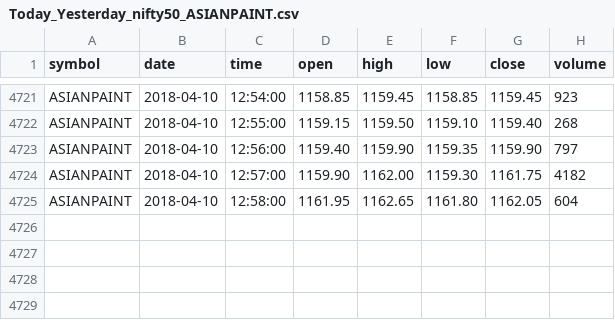
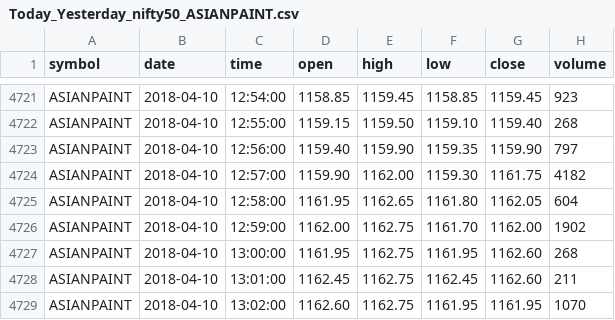
Before and after one commit to gaurav32/my-trade, a CSV file: src/2_datadump/datadump/minutewise/Today_Yesterday_nifty50_ASIANPAINT.csv, drawn as a sheet; only a part is shown, gaps mark what is left out; the diff names each change by its address in the sheet, - before the commit and + after, or states it on an @@ line.

```diff
--- a/src/2_datadump/datadump/minutewise/Today_Yesterday_nifty50_ASIANPAINT.csv
+++ b/src/2_datadump/datadump/minutewise/Today_Yesterday_nifty50_ASIANPAINT.csv
+row 4726: ASIANPAINT | 2018-04-10 | 12:59:00 | 1162.00 | 1162.75 | 1161.70 | 1162.00 | 1902
+row 4727: ASIANPAINT | 2018-04-10 | 13:00:00 | 1161.95 | 1162.75 | 1161.95 | 1162.60 | 268
+row 4728: ASIANPAINT | 2018-04-10 | 13:01:00 | 1162.45 | 1162.75 | 1162.45 | 1162.60 | 211
+row 4729: ASIANPAINT | 2018-04-10 | 13:02:00 | 1162.60 | 1162.75 | 1161.95 | 1161.95 | 1070
```
Also changed, not shown: src/2_datadump/datadump/minutewise/Today_Yesterday_nifty50_BAJAJ-AUTO.csv, src/2_datadump/datadump/minutewise/Today_Yesterday_nifty50_EICHERMOT.csv, 52 other files.
